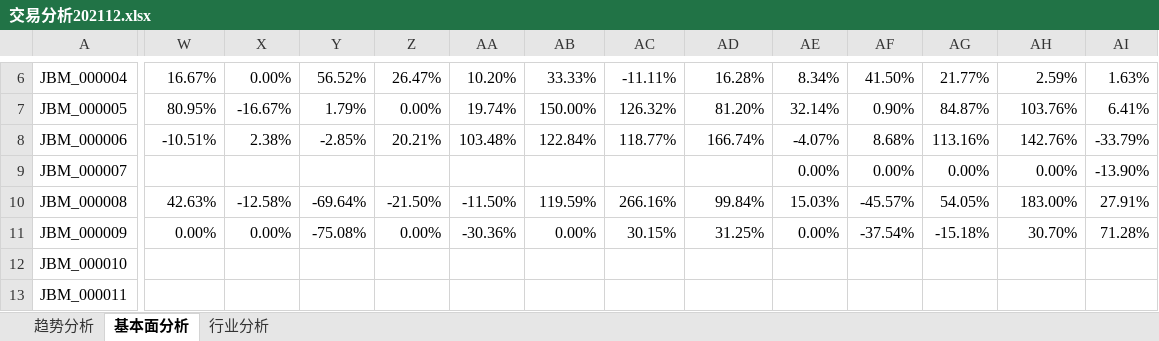
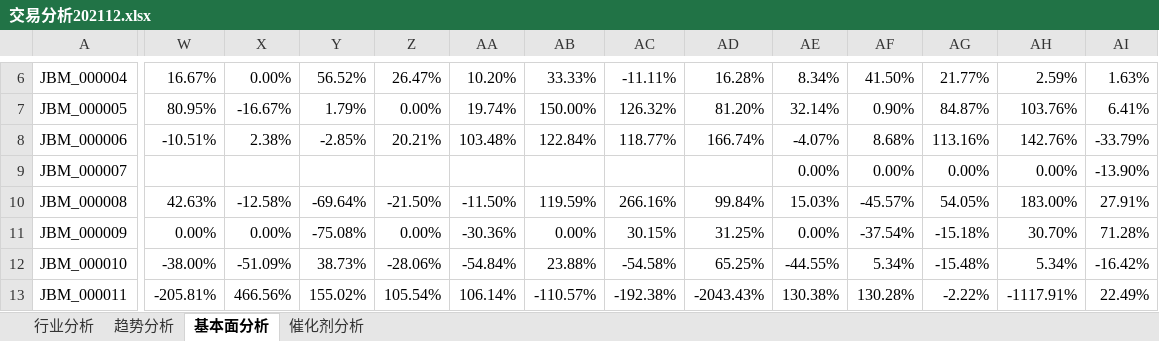
Before and after one commit to leaves-27/life, an Excel workbook: 我的创作/股票/技术投资/SEAP交易系统/交易分析202112.xlsx, sheet 基本面分析, drawn as a sheet; only a part is shown, gaps mark what is left out; values as stored, in another font and other column widths than the file's, no cell formats; the diff covers the shown part only; the diff names each change by its address in the sheet, - before the commit and + after, or states it on an @@ line.

Commit message:
11

```diff
--- a/我的创作/股票/技术投资/SEAP交易系统/交易分析202112.xlsx (sheet 基本面分析)
+++ b/我的创作/股票/技术投资/SEAP交易系统/交易分析202112.xlsx (sheet 基本面分析)
+sheet tab: 催化剂分析
@@ sheet tab order changed: 行业分析 | 趋势分析 | 基本面分析 | 催化剂分析 @@
-W12: (empty)
+W12: -38.00%
-X12: (empty)
+X12: -51.09%
-Y12: (empty)
+Y12: 38.73%
-Z12: (empty)
+Z12: -28.06%
-AA12: (empty)
+AA12: -54.84%
-AB12: (empty)
+AB12: 23.88%
-AC12: (empty)
+AC12: -54.58%
-AD12: (empty)
+AD12: 65.25%
-AE12: (empty)
+AE12: -44.55%
-AF12: (empty)
+AF12: 5.34%
-AG12: (empty)
+AG12: -15.48%
-AH12: (empty)
+AH12: 5.34%
-AI12: (empty)
+AI12: -16.42%
-W13: (empty)
+W13: -205.81%
-X13: (empty)
+X13: 466.56%
-Y13: (empty)
+Y13: 155.02%
-Z13: (empty)
+Z13: 105.54%
-AA13: (empty)
+AA13: 106.14%
-AB13: (empty)
+AB13: -110.57%
-AC13: (empty)
+AC13: -192.38%
-AD13: (empty)
+AD13: -2043.43%
-AE13: (empty)
+AE13: 130.38%
-AF13: (empty)
+AF13: 130.28%
-AG13: (empty)
+AG13: -2.22%
-AH13: (empty)
+AH13: -1117.91%
-AI13: (empty)
+AI13: 22.49%
```
Also changed, not shown: 250 edited cells elsewhere in this sheet, cell formats.
